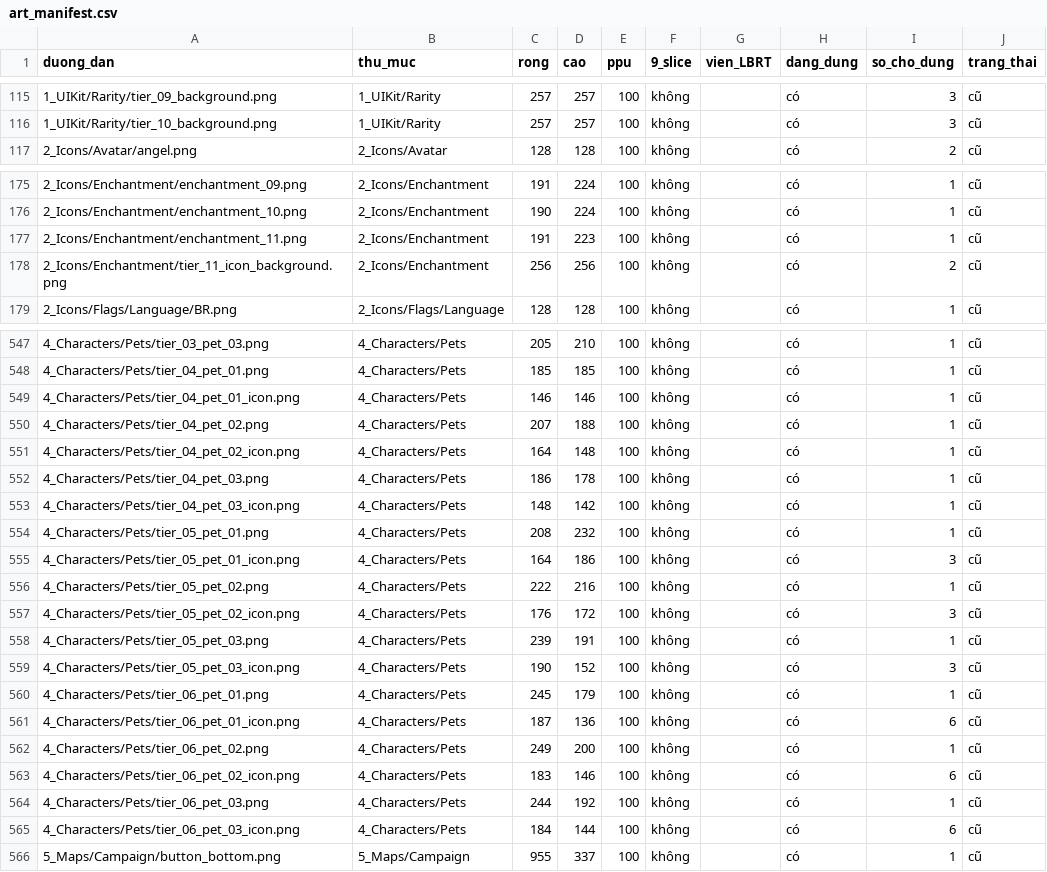
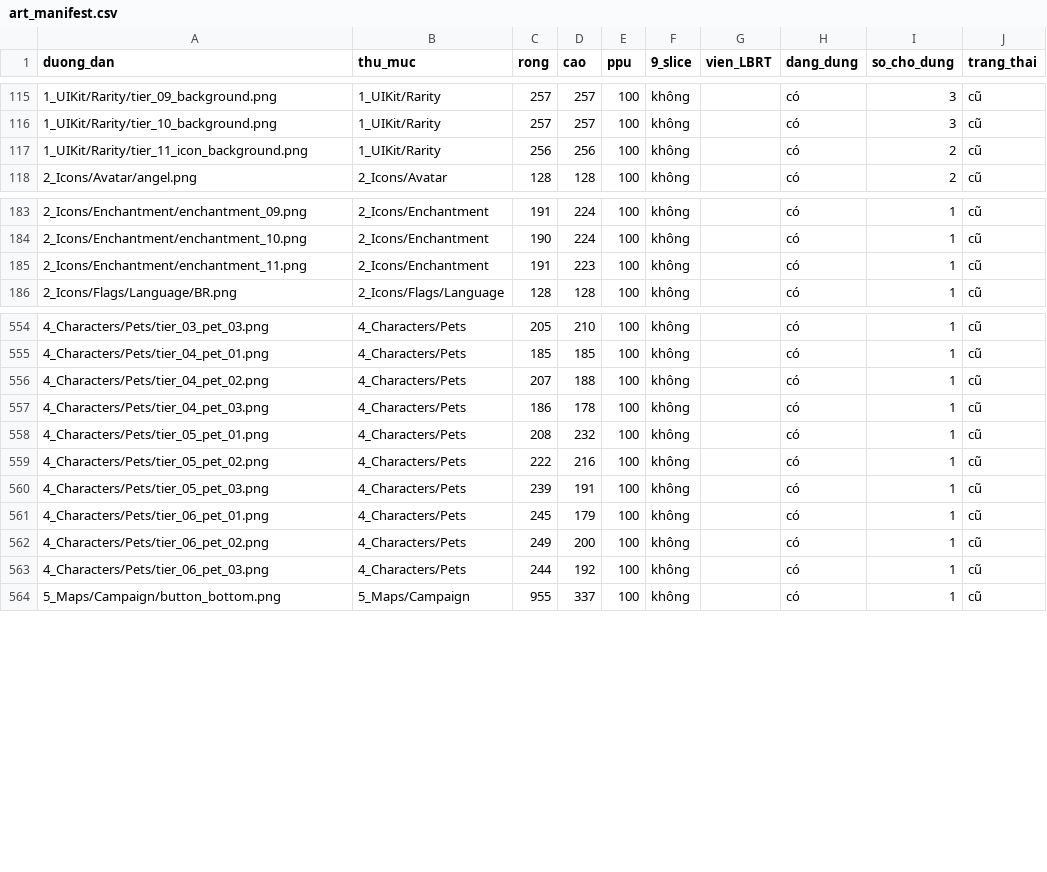
Before and after one commit to tongviettiepbk/2026DungeonRush, a CSV file: ArtIncoming/_Reference/art_manifest.csv, drawn as a sheet; only a part is shown, gaps mark what is left out; removed rows and columns are numbered as before the commit, all else as after; the diff covers the shown part only; the diff names each change by its address in the sheet, - before the commit and + after, or states it on an @@ line.

```diff
--- a/ArtIncoming/_Reference/art_manifest.csv
+++ b/ArtIncoming/_Reference/art_manifest.csv
+row 117: 1_UIKit/Rarity/tier_11_icon_background.png | 1_UIKit/Rarity | 256 | 256 | 100 | không |  | có | 2 | cũ
-row 178: 2_Icons/Enchantment/tier_11_icon_background.png | 2_Icons/Enchantment | 256 | 256 | 100 | không |  | có | 2 | cũ
-row 549: 4_Characters/Pets/tier_04_pet_01_icon.png | 4_Characters/Pets | 146 | 146 | 100 | không |  | có | 1 | cũ
-row 551: 4_Characters/Pets/tier_04_pet_02_icon.png | 4_Characters/Pets | 164 | 148 | 100 | không |  | có | 1 | cũ
-row 553: 4_Characters/Pets/tier_04_pet_03_icon.png | 4_Characters/Pets | 148 | 142 | 100 | không |  | có | 1 | cũ
-row 555: 4_Characters/Pets/tier_05_pet_01_icon.png | 4_Characters/Pets | 164 | 186 | 100 | không |  | có | 3 | cũ
-row 557: 4_Characters/Pets/tier_05_pet_02_icon.png | 4_Characters/Pets | 176 | 172 | 100 | không |  | có | 3 | cũ
-row 559: 4_Characters/Pets/tier_05_pet_03_icon.png | 4_Characters/Pets | 190 | 152 | 100 | không |  | có | 3 | cũ
-row 561: 4_Characters/Pets/tier_06_pet_01_icon.png | 4_Characters/Pets | 187 | 136 | 100 | không |  | có | 6 | cũ
-row 563: 4_Characters/Pets/tier_06_pet_02_icon.png | 4_Characters/Pets | 183 | 146 | 100 | không |  | có | 6 | cũ
-row 565: 4_Characters/Pets/tier_06_pet_03_icon.png | 4_Characters/Pets | 184 | 144 | 100 | không |  | có | 6 | cũ
```
Also changed, not shown: 7 added rows and 28 edited cells elsewhere in this file, 51 other files.
